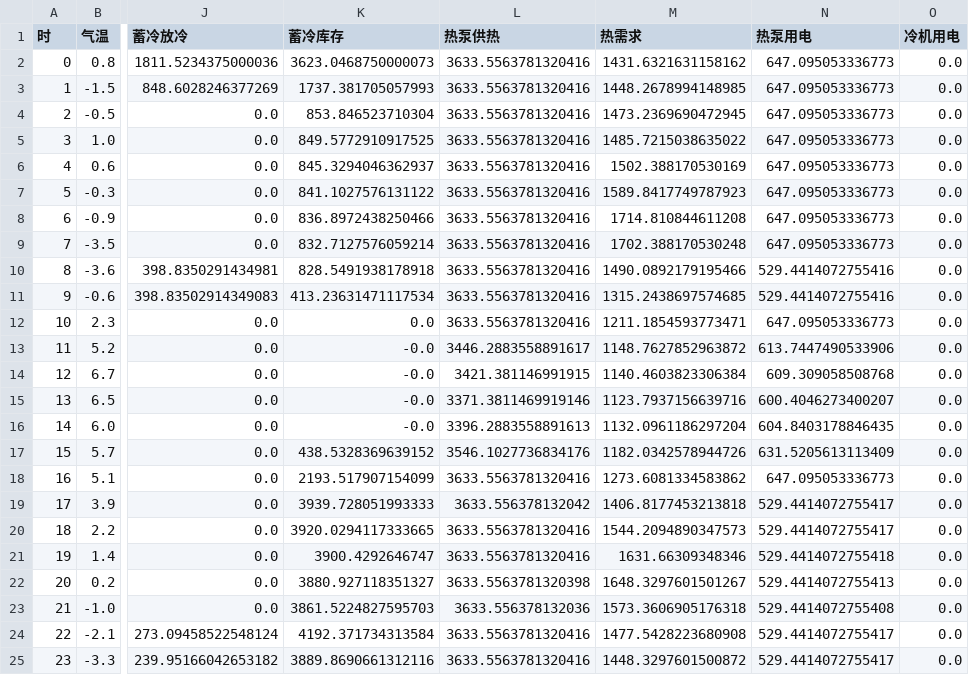
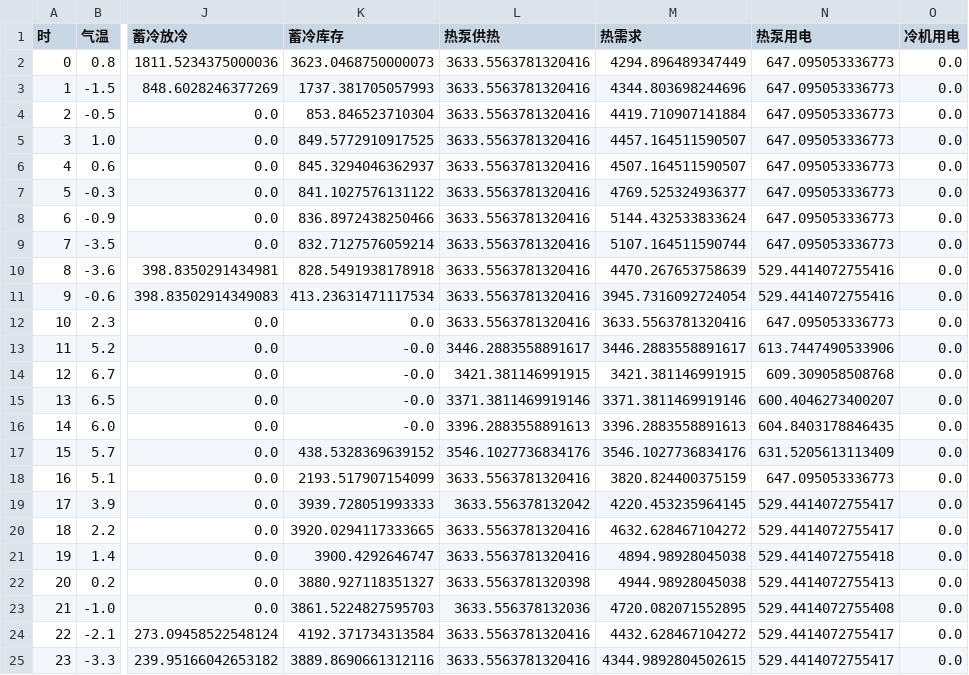
Before and after one commit to cadcc716/yelendatacenter, a CSV file: v3/results/fig_data/zhongwei_2023-11-22_逐时.csv, drawn as a sheet; only a part is shown, gaps mark what is left out; the diff names each change by its address in the sheet, - before the commit and + after, or states it on an @@ line.

```diff
--- a/v3/results/fig_data/zhongwei_2023-11-22_逐时.csv
+++ b/v3/results/fig_data/zhongwei_2023-11-22_逐时.csv
-M2 (热需求): 1431.6321631158162
+M2 (热需求): 4294.896489347449
-M3 (热需求): 1448.2678994148985
+M3 (热需求): 4344.803698244696
-M4 (热需求): 1473.2369690472945
+M4 (热需求): 4419.710907141884
-M5 (热需求): 1485.7215038635022
+M5 (热需求): 4457.164511590507
-M6 (热需求): 1502.388170530169
+M6 (热需求): 4507.164511590507
-M7 (热需求): 1589.8417749787923
+M7 (热需求): 4769.525324936377
-M8 (热需求): 1714.810844611208
+M8 (热需求): 5144.432533833624
-M9 (热需求): 1702.388170530248
+M9 (热需求): 5107.164511590744
-M10 (热需求): 1490.0892179195466
+M10 (热需求): 4470.267653758639
-M11 (热需求): 1315.2438697574685
+M11 (热需求): 3945.7316092724054
-M12 (热需求): 1211.1854593773471
+M12 (热需求): 3633.5563781320416
-M13 (热需求): 1148.7627852963872
+M13 (热需求): 3446.2883558891617
-M14 (热需求): 1140.4603823306384
+M14 (热需求): 3421.381146991915
-M15 (热需求): 1123.7937156639716
+M15 (热需求): 3371.3811469919146
-M16 (热需求): 1132.0961186297204
+M16 (热需求): 3396.2883558891613
-M17 (热需求): 1182.0342578944726
+M17 (热需求): 3546.1027736834176
-M18 (热需求): 1273.6081334583862
+M18 (热需求): 3820.824400375159
-M19 (热需求): 1406.8177453213818
+M19 (热需求): 4220.453235964145
-M20 (热需求): 1544.2094890347573
+M20 (热需求): 4632.628467104272
-M21 (热需求): 1631.66309348346
+M21 (热需求): 4894.98928045038
-M22 (热需求): 1648.3297601501267
+M22 (热需求): 4944.98928045038
-M23 (热需求): 1573.3606905176318
+M23 (热需求): 4720.082071552895
-M24 (热需求): 1477.5428223680908
+M24 (热需求): 4432.628467104272
-M25 (热需求): 1448.3297601500872
+M25 (热需求): 4344.9892804502615
```
Also changed, not shown: 2 other files.
